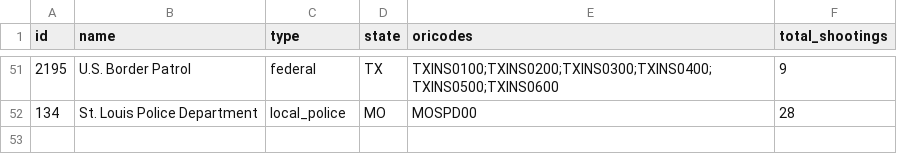
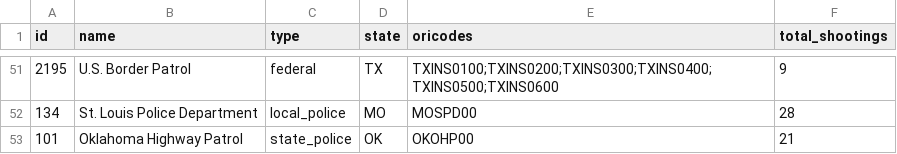
Before and after one commit to stvnshan/databaseApp, a CSV file: backend/data/sample/fatal-police-shootings-agencies.csv, drawn as a sheet; only a part is shown, gaps mark what is left out.

Commit message:
Specify PostgreSQL install version, update README, and fix sample data

```diff
--- a/backend/data/sample/fatal-police-shootings-agencies.csv
+++ b/backend/data/sample/fatal-police-shootings-agencies.csv
@@ -52 +52,2 @@
 "134","St. Louis Police Department","local_police","MO","MOSPD00","28"
+"101","Oklahoma Highway Patrol","state_police","OK","OKOHP00","21"
```
Also changed, not shown: 2 other files.
